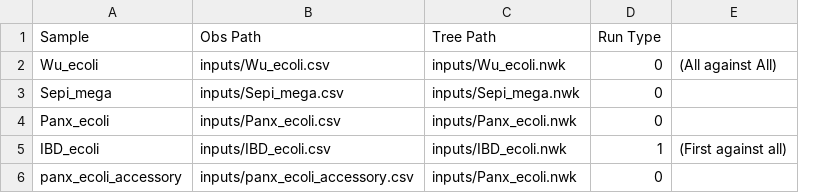
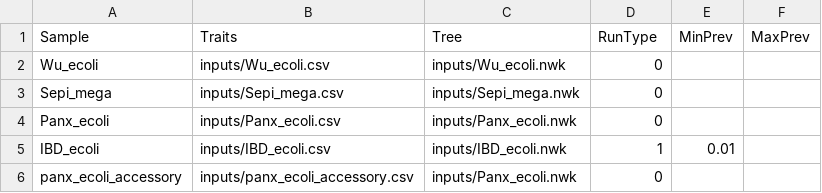
Before and after one commit to jpeyemi/SimPhyNI, a CSV file: samples.csv, drawn as a sheet; removed rows and columns are numbered as before the commit, all else as after; the diff names each change by its address in the sheet, - before the commit and + after, or states it on an @@ line.

```diff
--- a/samples.csv
+++ b/samples.csv
-column E, rows 2-5: (All against All) |  |  | (First against all)
+column E (MinPrev), row 5: 0.01
+column F (MaxPrev), empty
-B1: Obs Path
+B1: Traits
-C1: Tree Path
+C1: Tree
-D1: Run Type
+D1: RunType
```
Also changed, not shown: 3 other files.
